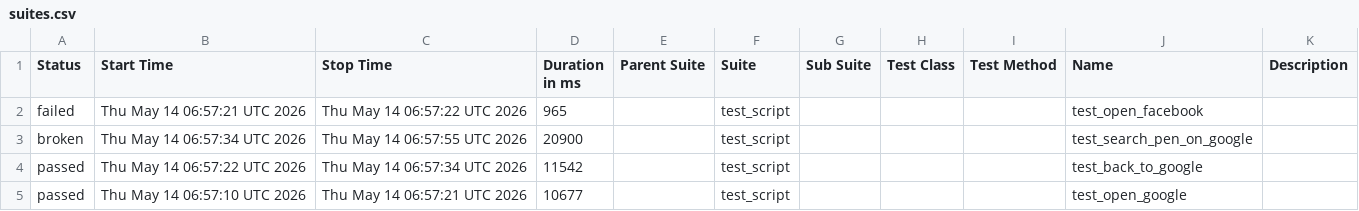
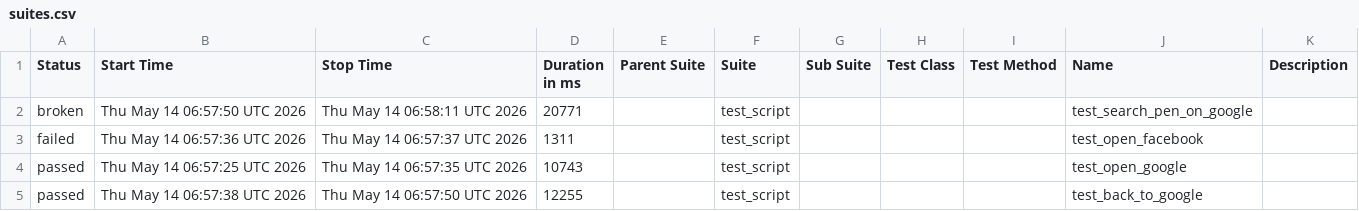
Before and after one commit to mohithreddy136/AAVA1, a CSV file: data/suites.csv, drawn as a sheet.

```diff
--- a/data/suites.csv
+++ b/data/suites.csv
@@ -1,5 +1,5 @@
 "Status","Start Time","Stop Time","Duration in ms","Parent Suite","Suite","Sub Suite","Test Class","Test Method","Name","Description"
-"failed","Thu May 14 06:57:21 UTC 2026","Thu May 14 06:57:22 UTC 2026","965","","test_script","","","","test_open_facebook",""
-"broken","Thu May 14 06:57:34 UTC 2026","Thu May 14 06:57:55 UTC 2026","20900","","test_script","","","","test_search_pen_on_google",""
-"passed","Thu May 14 06:57:22 UTC 2026","Thu May 14 06:57:34 UTC 2026","11542","","test_script","","","","test_back_to_google",""
-"passed","Thu May 14 06:57:10 UTC 2026","Thu May 14 06:57:21 UTC 2026","10677","","test_script","","","","test_open_google",""
+"broken","Thu May 14 06:57:50 UTC 2026","Thu May 14 06:58:11 UTC 2026","20771","","test_script","","","","test_search_pen_on_google",""
+"failed","Thu May 14 06:57:36 UTC 2026","Thu May 14 06:57:37 UTC 2026","1311","","test_script","","","","test_open_facebook",""
+"passed","Thu May 14 06:57:25 UTC 2026","Thu May 14 06:57:35 UTC 2026","10743","","test_script","","","","test_open_google",""
+"passed","Thu May 14 06:57:38 UTC 2026","Thu May 14 06:57:50 UTC 2026","12255","","test_script","","","","test_back_to_google",""
```
Also changed, not shown: 24 other files.
